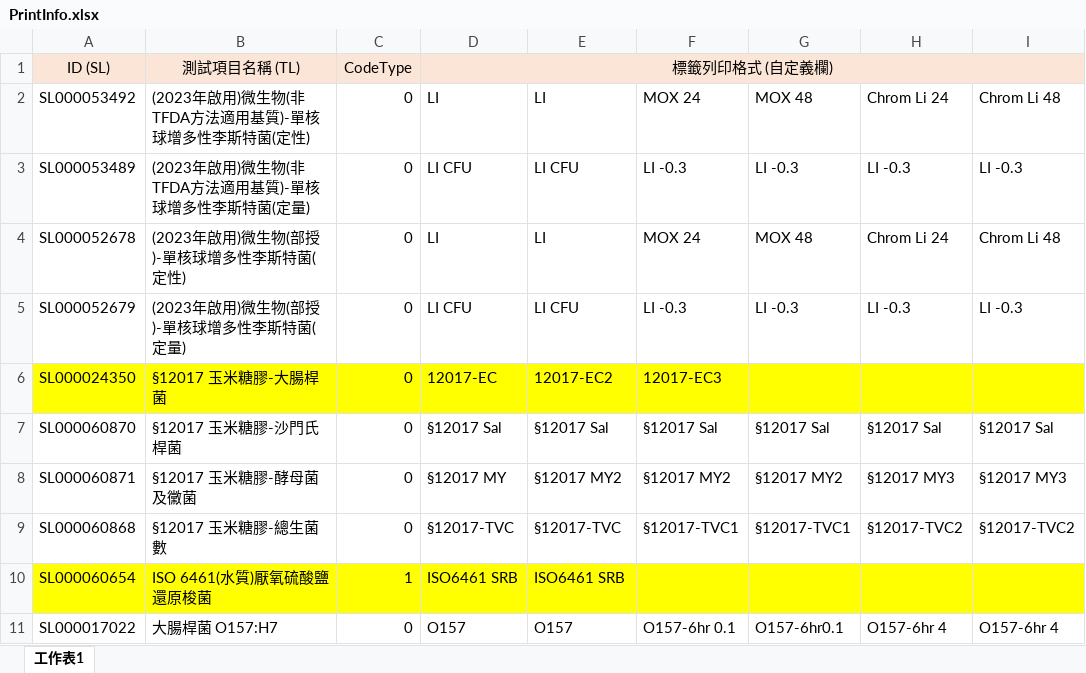
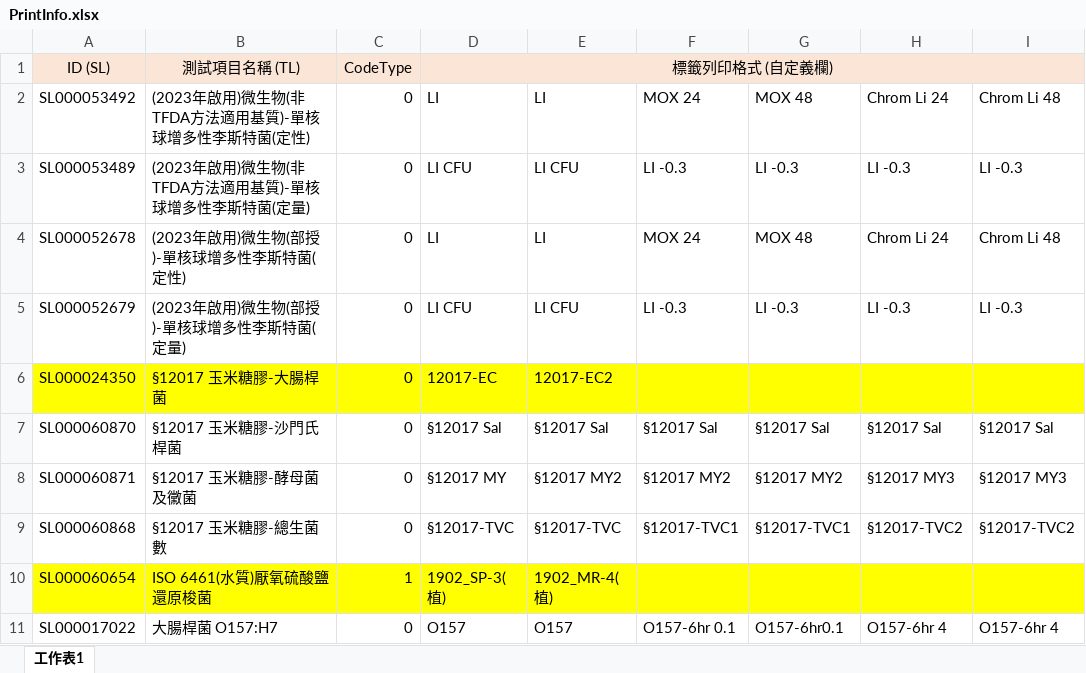
Before and after one commit to dpi627/SGS.HN.Labeler, an Excel workbook: SGS.HN.Labeler.WPF/ExcelConfig/PrintInfo.xlsx, sheet 工作表1, drawn as a sheet; only a part is shown; values as stored, in another font and other column widths than the file's, no borders; the diff names each change by its address in the sheet, - before the commit and + after, or states it on an @@ line.

Commit message:
更新測試 xlsx，加入預設尺寸與最小尺寸設定

```diff
--- a/SGS.HN.Labeler.WPF/ExcelConfig/PrintInfo.xlsx (sheet 工作表1)
+++ b/SGS.HN.Labeler.WPF/ExcelConfig/PrintInfo.xlsx (sheet 工作表1)
-F6: 12017-EC3
+F6: (empty)
-D10: ISO6461 SRB
+D10: 1902_SP-3(植)
-E10: ISO6461 SRB
+E10: 1902_MR-4(植)
```
Also changed, not shown: 1 other file.
